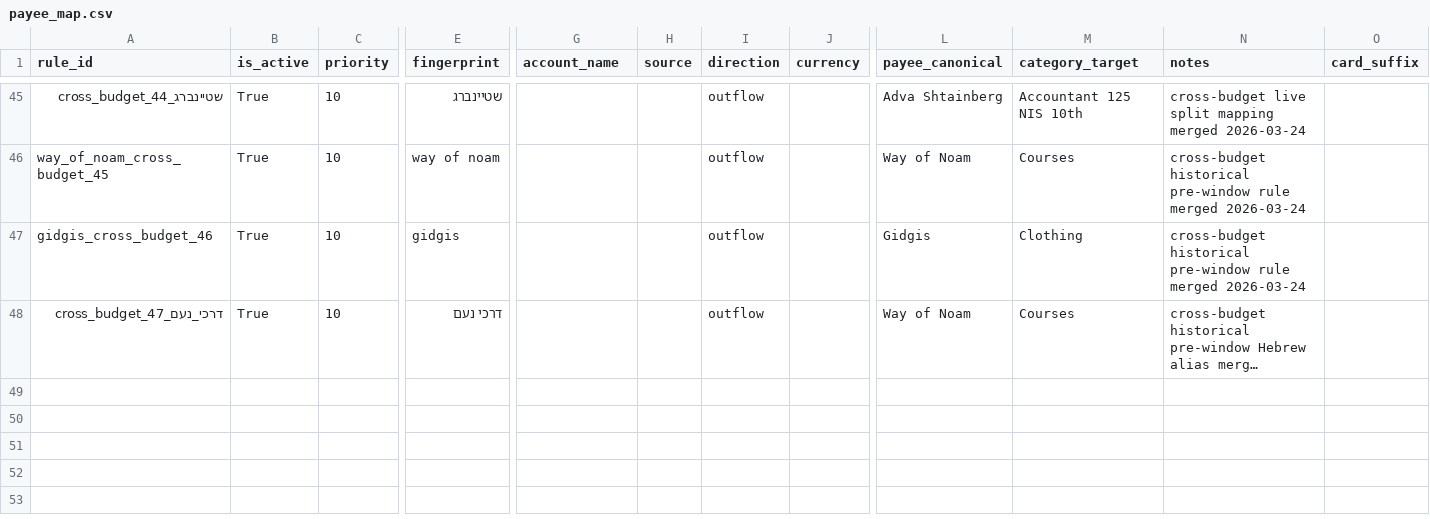
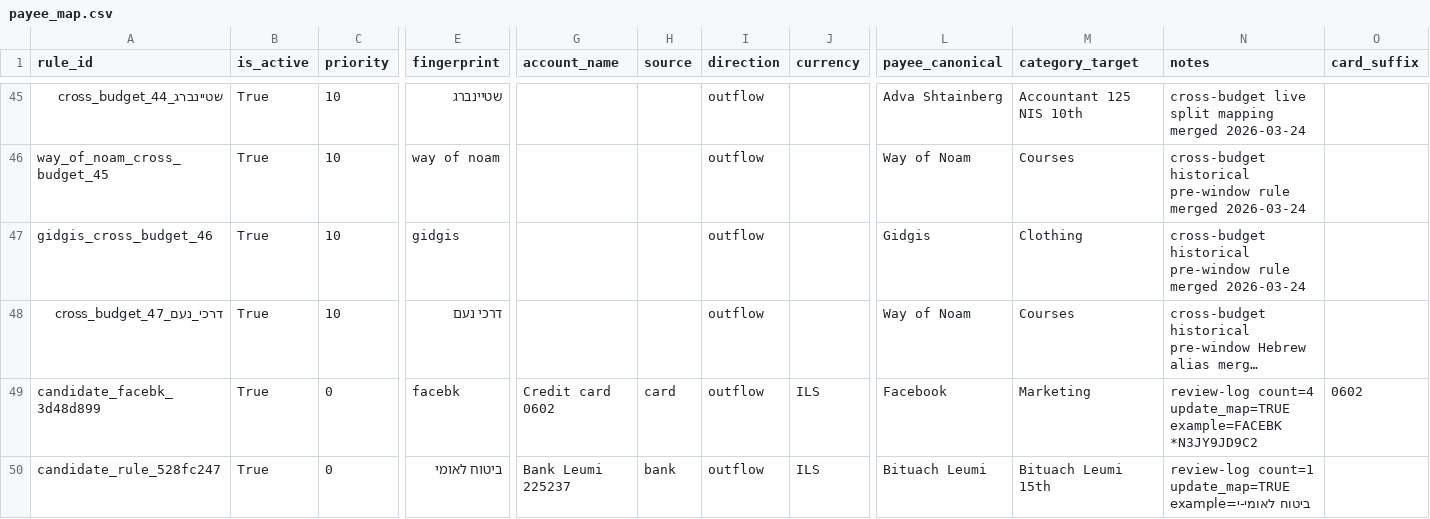
Before and after one commit to opherdonchin/ynab-il-importer, a CSV file: mappings/pilates/payee_map.csv, drawn as a sheet; only a part is shown, gaps mark what is left out; long unchanged cells end in …; rows hold the shown columns only; the diff names each change by its address in the sheet, - before the commit and + after, or states it on an @@ line.

```diff
--- a/mappings/pilates/payee_map.csv
+++ b/mappings/pilates/payee_map.csv
+row 49: candidate_facebk_3d48d899 | True | 0 | facebk | Credit card 0602 | card | outflow | ILS | Facebook | Marketing | review-log count=4 update_map=TRUE example=FACEBK *N3JY9JD9C2 | 0602
+row 50: candidate_rule_528fc247 | True | 0 | ביטוח לאומי | Bank Leumi 225237 | bank | outflow | ILS | Bituach Leumi | Bituach Leumi 15th | review-log count=1 update_map=TRUE example=ביטוח לאומי-י
```
Also changed, not shown: mappings/payee_map.csv, 17 other files.
